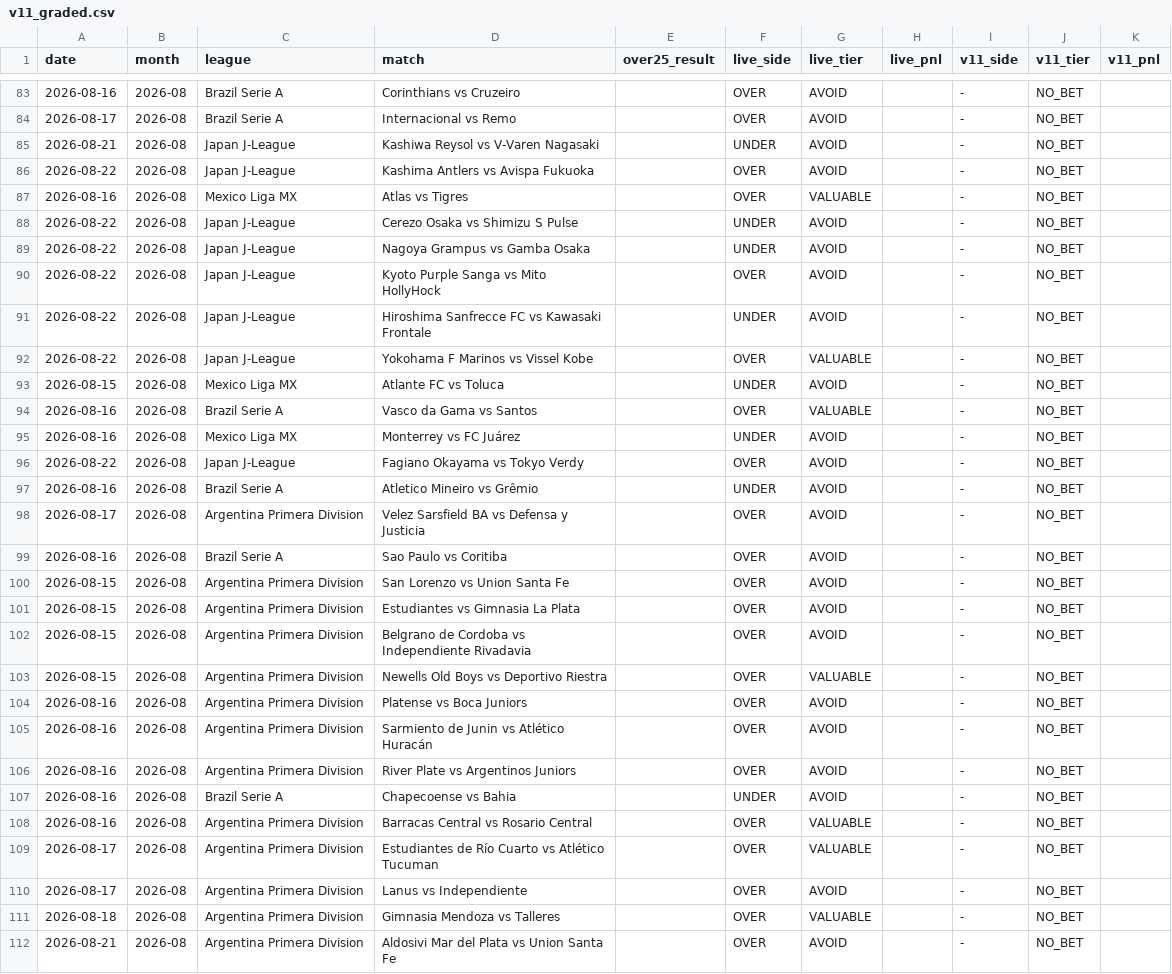
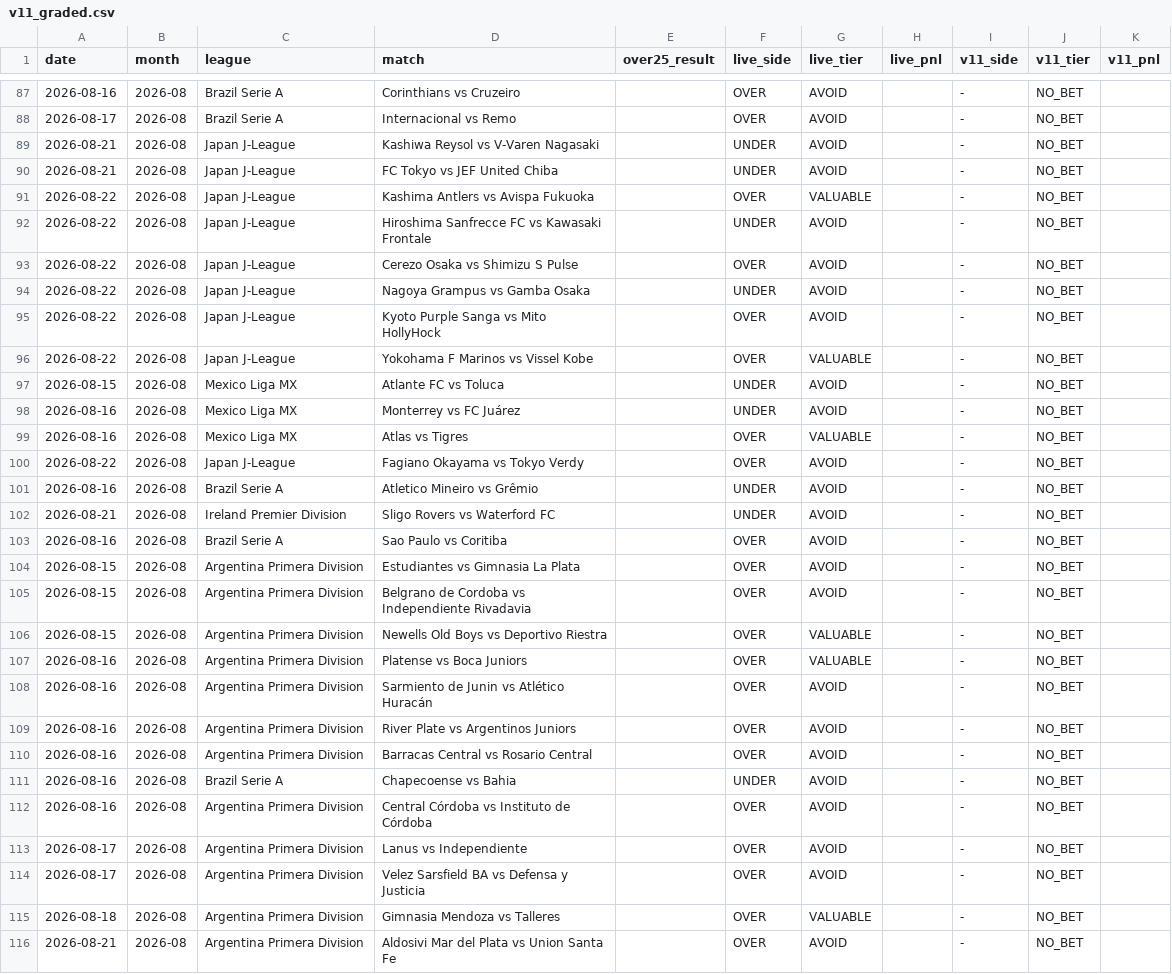
Before and after one commit to NevixAA/wowza_v11, a CSV file: output/v11_graded.csv, drawn as a sheet; only a part is shown, gaps mark what is left out; the diff covers the shown part only.

```diff
--- a/output/v11_graded.csv
+++ b/output/v11_graded.csv
@@ -85,17 +89,16 @@ date,month,league,match,over25_result,live_side,live_tier,live_pnl,v11_side,v11_
 2026-08-21,2026-08,Japan J-League,Kashiwa Reysol vs V-Varen Nagasaki,,UNDER,AVOID,,-,NO_BET,
-2026-08-22,2026-08,Japan J-League,Kashima Antlers vs Avispa Fukuoka,,OVER,AVOID,,-,NO_BET,
-2026-08-16,2026-08,Mexico Liga MX,Atlas vs Tigres,,OVER,VALUABLE,,-,NO_BET,
-2026-08-22,2026-08,Japan J-League,Cerezo Osaka vs Shimizu S Pulse,,UNDER,AVOID,,-,NO_BET,
+2026-08-21,2026-08,Japan J-League,FC Tokyo vs JEF United Chiba,,UNDER,AVOID,,-,NO_BET,
+2026-08-22,2026-08,Japan J-League,Kashima Antlers vs Avispa Fukuoka,,OVER,VALUABLE,,-,NO_BET,
+2026-08-22,2026-08,Japan J-League,Hiroshima Sanfrecce FC vs Kawasaki Frontale,,UNDER,AVOID,,-,NO_BET,
+2026-08-22,2026-08,Japan J-League,Cerezo Osaka vs Shimizu S Pulse,,OVER,AVOID,,-,NO_BET,
 2026-08-22,2026-08,Japan J-League,Nagoya Grampus vs Gamba Osaka,,UNDER,AVOID,,-,NO_BET,
 2026-08-22,2026-08,Japan J-League,Kyoto Purple Sanga vs Mito HollyHock,,OVER,AVOID,,-,NO_BET,
-2026-08-22,2026-08,Japan J-League,Hiroshima Sanfrecce FC vs Kawasaki Frontale,,UNDER,AVOID,,-,NO_BET,
 2026-08-22,2026-08,Japan J-League,Yokohama F Marinos vs Vissel Kobe,,OVER,VALUABLE,,-,NO_BET,
 2026-08-15,2026-08,Mexico Liga MX,Atlante FC vs Toluca,,UNDER,AVOID,,-,NO_BET,
-2026-08-16,2026-08,Brazil Serie A,Vasco da Gama vs Santos,,OVER,VALUABLE,,-,NO_BET,
 2026-08-16,2026-08,Mexico Liga MX,Monterrey vs FC Juárez,,UNDER,AVOID,,-,NO_BET,
+2026-08-16,2026-08,Mexico Liga MX,Atlas vs Tigres,,OVER,VALUABLE,,-,NO_BET,
 2026-08-22,2026-08,Japan J-League,Fagiano Okayama vs Tokyo Verdy,,OVER,AVOID,,-,NO_BET,
 2026-08-16,2026-08,Brazil Serie A,Atletico Mineiro vs Grêmio,,UNDER,AVOID,,-,NO_BET,
-2026-08-17,2026-08,Argentina Primera Division,Velez Sarsfield BA vs Defensa y Justicia,,OVER,AVOID,,-,NO_BET,
+2026-08-21,2026-08,Ireland Premier Division,Sligo Rovers vs Waterford FC,,UNDER,AVOID,,-,NO_BET,
 2026-08-16,2026-08,Brazil Serie A,Sao Paulo vs Coritiba,,OVER,AVOID,,-,NO_BET,
-2026-08-15,2026-08,Argentina Primera Division,San Lorenzo vs Union Santa Fe,,OVER,AVOID,,-,NO_BET,
 2026-08-15,2026-08,Argentina Primera Division,Estudiantes vs Gimnasia La Plata,,OVER,AVOID,,-,NO_BET,
@@ -103,9 +106,10 @@ date,month,league,match,over25_result,live_side,live_tier,live_pnl,v11_side,v11_
 2026-08-15,2026-08,Argentina Primera Division,Newells Old Boys vs Deportivo Riestra,,OVER,VALUABLE,,-,NO_BET,
-2026-08-16,2026-08,Argentina Primera Division,Platense vs Boca Juniors,,OVER,AVOID,,-,NO_BET,
+2026-08-16,2026-08,Argentina Primera Division,Platense vs Boca Juniors,,OVER,VALUABLE,,-,NO_BET,
 2026-08-16,2026-08,Argentina Primera Division,Sarmiento de Junin vs Atlético Huracán,,OVER,AVOID,,-,NO_BET,
 2026-08-16,2026-08,Argentina Primera Division,River Plate vs Argentinos Juniors,,OVER,AVOID,,-,NO_BET,
+2026-08-16,2026-08,Argentina Primera Division,Barracas Central vs Rosario Central,,OVER,AVOID,,-,NO_BET,
 2026-08-16,2026-08,Brazil Serie A,Chapecoense vs Bahia,,UNDER,AVOID,,-,NO_BET,
-2026-08-16,2026-08,Argentina Primera Division,Barracas Central vs Rosario Central,,OVER,VALUABLE,,-,NO_BET,
-2026-08-17,2026-08,Argentina Primera Division,Estudiantes de Río Cuarto vs Atlético Tucuman,,OVER,VALUABLE,,-,NO_BET,
+2026-08-16,2026-08,Argentina Primera Division,Central Córdoba vs Instituto de Córdoba,,OVER,AVOID,,-,NO_BET,
 2026-08-17,2026-08,Argentina Primera Division,Lanus vs Independiente,,OVER,AVOID,,-,NO_BET,
+2026-08-17,2026-08,Argentina Primera Division,Velez Sarsfield BA vs Defensa y Justicia,,OVER,AVOID,,-,NO_BET,
 2026-08-18,2026-08,Argentina Primera Division,Gimnasia Mendoza vs Talleres,,OVER,VALUABLE,,-,NO_BET,
```
Also changed, not shown: 4 added rows, 2 removed rows, 53 moved rows and 12 edited cells elsewhere in this file, output/v11_shadow_log.csv.
